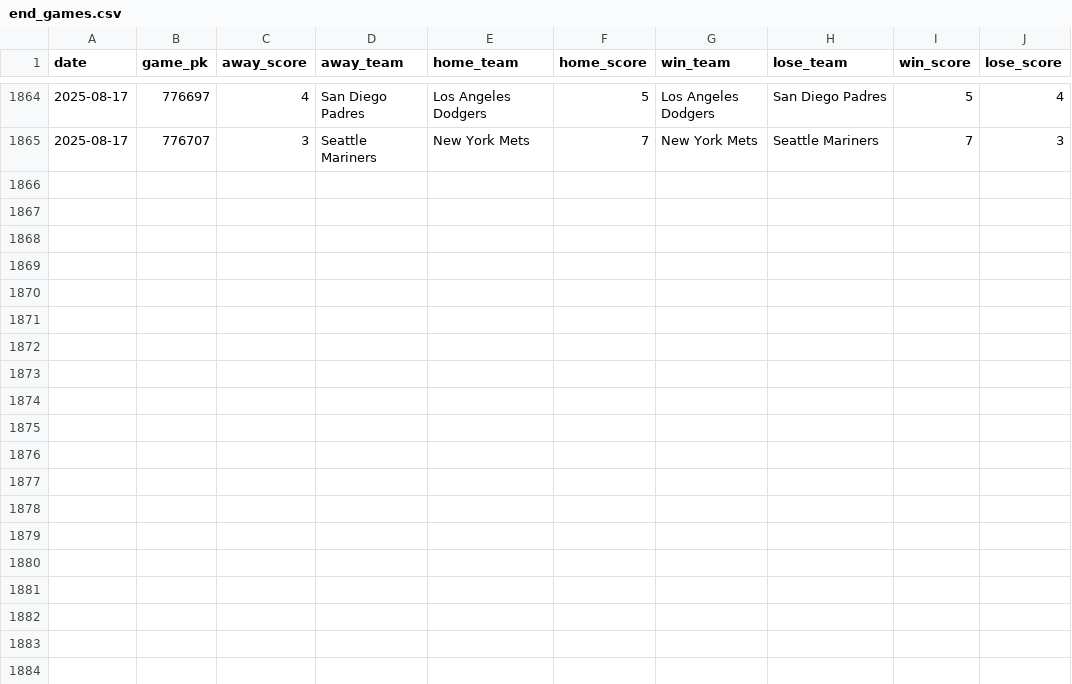
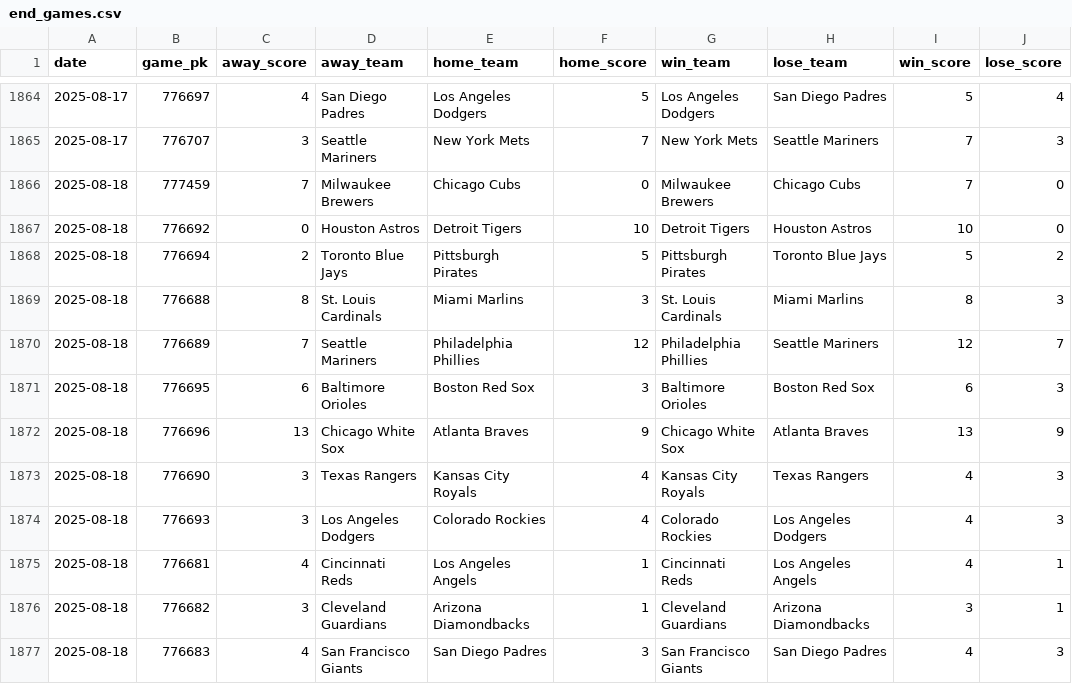
Before and after one commit to chadallison/mlb25, a CSV file: data/end_games.csv, drawn as a sheet; only a part is shown, gaps mark what is left out.

```diff
--- a/data/end_games.csv
+++ b/data/end_games.csv
@@ -1865 +1865,13 @@ date,game_pk,away_score,away_team,home_team,home_score,win_team,lose_team,win_sc
 2025-08-17,776707,3,Seattle Mariners,New York Mets,7,New York Mets,Seattle Mariners,7,3
+2025-08-18,777459,7,Milwaukee Brewers,Chicago Cubs,0,Milwaukee Brewers,Chicago Cubs,7,0
+2025-08-18,776692,0,Houston Astros,Detroit Tigers,10,Detroit Tigers,Houston Astros,10,0
+2025-08-18,776694,2,Toronto Blue Jays,Pittsburgh Pirates,5,Pittsburgh Pirates,Toronto Blue Jays,5,2
+2025-08-18,776688,8,St. Louis Cardinals,Miami Marlins,3,St. Louis Cardinals,Miami Marlins,8,3
+2025-08-18,776689,7,Seattle Mariners,Philadelphia Phillies,12,Philadelphia Phillies,Seattle Mariners,12,7
+2025-08-18,776695,6,Baltimore Orioles,Boston Red Sox,3,Baltimore Orioles,Boston Red Sox,6,3
+2025-08-18,776696,13,Chicago White Sox,Atlanta Braves,9,Chicago White Sox,Atlanta Braves,13,9
+2025-08-18,776690,3,Texas Rangers,Kansas City Royals,4,Kansas City Royals,Texas Rangers,4,3
+2025-08-18,776693,3,Los Angeles Dodgers,Colorado Rockies,4,Colorado Rockies,Los Angeles Dodgers,4,3
+2025-08-18,776681,4,Cincinnati Reds,Los Angeles Angels,1,Cincinnati Reds,Los Angeles Angels,4,1
+2025-08-18,776682,3,Cleveland Guardians,Arizona Diamondbacks,1,Cleveland Guardians,Arizona Diamondbacks,3,1
+2025-08-18,776683,4,San Francisco Giants,San Diego Padres,3,San Francisco Giants,San Diego Padres,4,3
```
Also changed, not shown: 29 other files.
